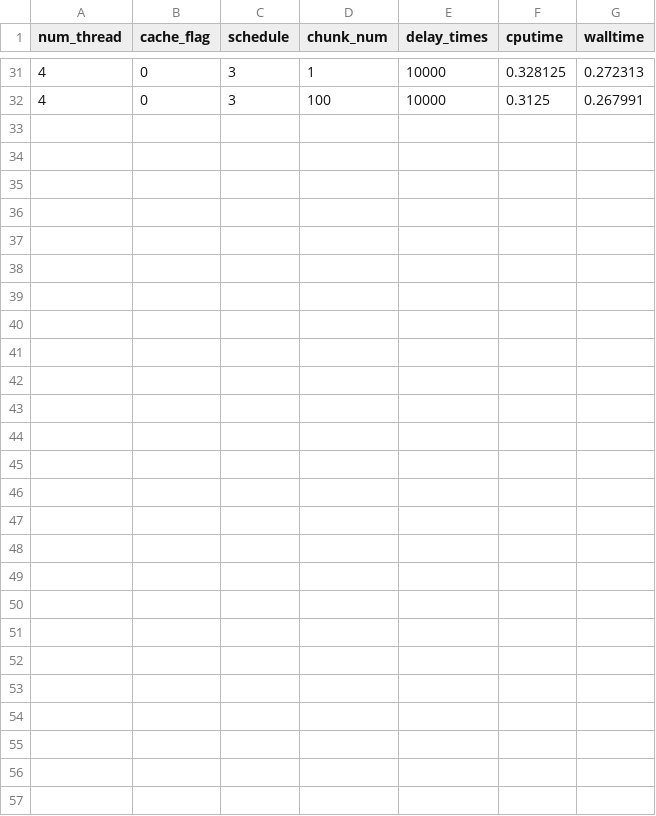
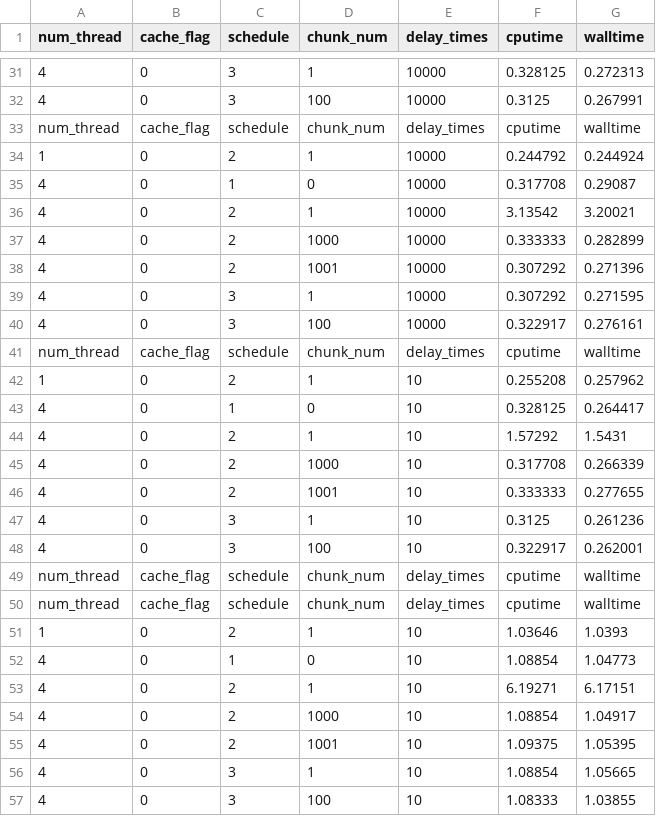
Before and after one commit to WalkerYF/learn_openmp, a CSV file: HW3/HW3-1/all_time.csv, drawn as a sheet; only a part is shown, gaps mark what is left out; the diff names each change by its address in the sheet, - before the commit and + after, or states it on an @@ line.

```diff
--- a/HW3/HW3-1/all_time.csv
+++ b/HW3/HW3-1/all_time.csv
+row 33: num_thread | cache_flag | schedule | chunk_num | delay_times | cputime | walltime
+row 34: 1 | 0 | 2 | 1 | 10000 | 0.244792 | 0.244924
+row 35: 4 | 0 | 1 | 0 | 10000 | 0.317708 | 0.29087
+row 36: 4 | 0 | 2 | 1 | 10000 | 3.13542 | 3.20021
+row 37: 4 | 0 | 2 | 1000 | 10000 | 0.333333 | 0.282899
+row 38: 4 | 0 | 2 | 1001 | 10000 | 0.307292 | 0.271396
+row 39: 4 | 0 | 3 | 1 | 10000 | 0.307292 | 0.271595
+row 40: 4 | 0 | 3 | 100 | 10000 | 0.322917 | 0.276161
+row 41: num_thread | cache_flag | schedule | chunk_num | delay_times | cputime | walltime
+row 42: 1 | 0 | 2 | 1 | 10 | 0.255208 | 0.257962
+row 43: 4 | 0 | 1 | 0 | 10 | 0.328125 | 0.264417
+row 44: 4 | 0 | 2 | 1 | 10 | 1.57292 | 1.5431
+row 45: 4 | 0 | 2 | 1000 | 10 | 0.317708 | 0.266339
+row 46: 4 | 0 | 2 | 1001 | 10 | 0.333333 | 0.277655
+row 47: 4 | 0 | 3 | 1 | 10 | 0.3125 | 0.261236
+row 48: 4 | 0 | 3 | 100 | 10 | 0.322917 | 0.262001
+row 49: num_thread | cache_flag | schedule | chunk_num | delay_times | cputime | walltime
+row 50: num_thread | cache_flag | schedule | chunk_num | delay_times | cputime | walltime
+row 51: 1 | 0 | 2 | 1 | 10 | 1.03646 | 1.0393
+row 52: 4 | 0 | 1 | 0 | 10 | 1.08854 | 1.04773
+row 53: 4 | 0 | 2 | 1 | 10 | 6.19271 | 6.17151
+row 54: 4 | 0 | 2 | 1000 | 10 | 1.08854 | 1.04917
+row 55: 4 | 0 | 2 | 1001 | 10 | 1.09375 | 1.05395
+row 56: 4 | 0 | 3 | 1 | 10 | 1.08854 | 1.05665
+row 57: 4 | 0 | 3 | 100 | 10 | 1.08333 | 1.03855
```
Also changed, not shown: 3 other files.
